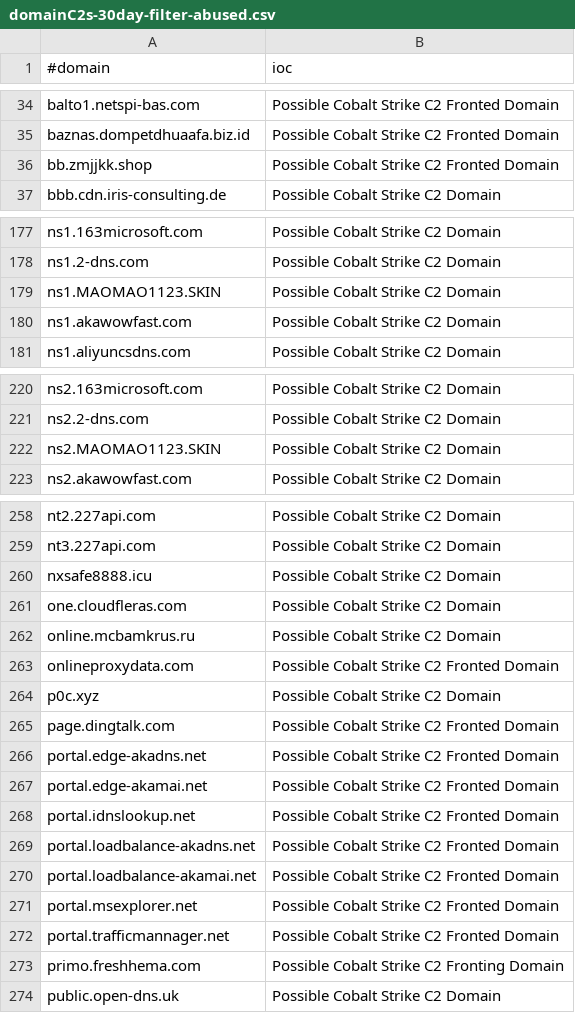
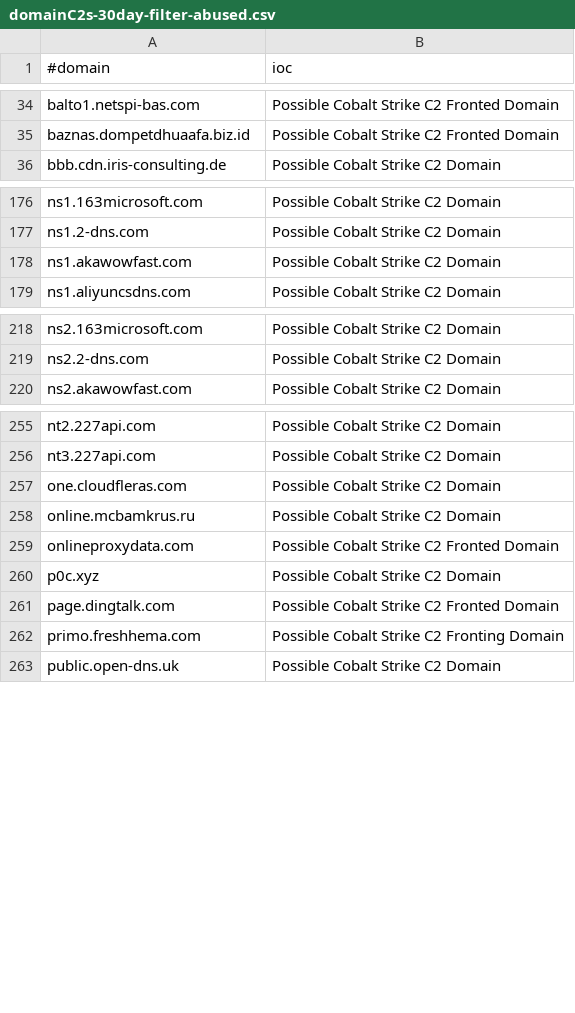
Before and after one commit to VictorCuralea/public-threat-intel-feeds, a CSV file: rawdata/c2intelfeeds/domainC2s-30day-filter-abused.csv, drawn as a sheet; only a part is shown, gaps mark what is left out; the diff covers the shown part only.

```diff
--- a/rawdata/c2intelfeeds/domainC2s-30day-filter-abused.csv
+++ b/rawdata/c2intelfeeds/domainC2s-30day-filter-abused.csv
@@ -35,3 +35,2 @@ balto1.netspi-bas.com,Possible Cobalt Strike C2 Fronted Domain
 baznas.dompetdhuaafa.biz.id,Possible Cobalt Strike C2 Fronted Domain
-bb.zmjjkk.shop,Possible Cobalt Strike C2 Fronted Domain
 bbb.cdn.iris-consulting.de,Possible Cobalt Strike C2 Domain
@@ -178,3 +177,2 @@ ns1.163microsoft.com,Possible Cobalt Strike C2 Domain
 ns1.2-dns.com,Possible Cobalt Strike C2 Domain
-ns1.MAOMAO1123.SKIN,Possible Cobalt Strike C2 Domain
 ns1.akawowfast.com,Possible Cobalt Strike C2 Domain
@@ -221,3 +219,2 @@ ns2.163microsoft.com,Possible Cobalt Strike C2 Domain
 ns2.2-dns.com,Possible Cobalt Strike C2 Domain
-ns2.MAOMAO1123.SKIN,Possible Cobalt Strike C2 Domain
 ns2.akawowfast.com,Possible Cobalt Strike C2 Domain
@@ -259,3 +256,2 @@ nt2.227api.com,Possible Cobalt Strike C2 Domain
 nt3.227api.com,Possible Cobalt Strike C2 Domain
-nxsafe8888.icu,Possible Cobalt Strike C2 Domain
 one.cloudfleras.com,Possible Cobalt Strike C2 Domain
@@ -265,9 +261,2 @@ p0c.xyz,Possible Cobalt Strike C2 Domain
 page.dingtalk.com,Possible Cobalt Strike C2 Fronted Domain
-portal.edge-akadns.net,Possible Cobalt Strike C2 Fronted Domain
-portal.edge-akamai.net,Possible Cobalt Strike C2 Fronted Domain
-portal.idnslookup.net,Possible Cobalt Strike C2 Fronted Domain
-portal.loadbalance-akadns.net,Possible Cobalt Strike C2 Fronted Domain
-portal.loadbalance-akamai.net,Possible Cobalt Strike C2 Fronted Domain
-portal.msexplorer.net,Possible Cobalt Strike C2 Fronted Domain
-portal.trafficmannager.net,Possible Cobalt Strike C2 Fronted Domain
 primo.freshhema.com,Possible Cobalt Strike C2 Fronting Domain
```
Also changed, not shown: 2 removed rows elsewhere in this file, rawdata/c2intelfeeds/IPC2s-30day.csv, rawdata/c2intelfeeds/domainC2s.csv, 36 other files.
